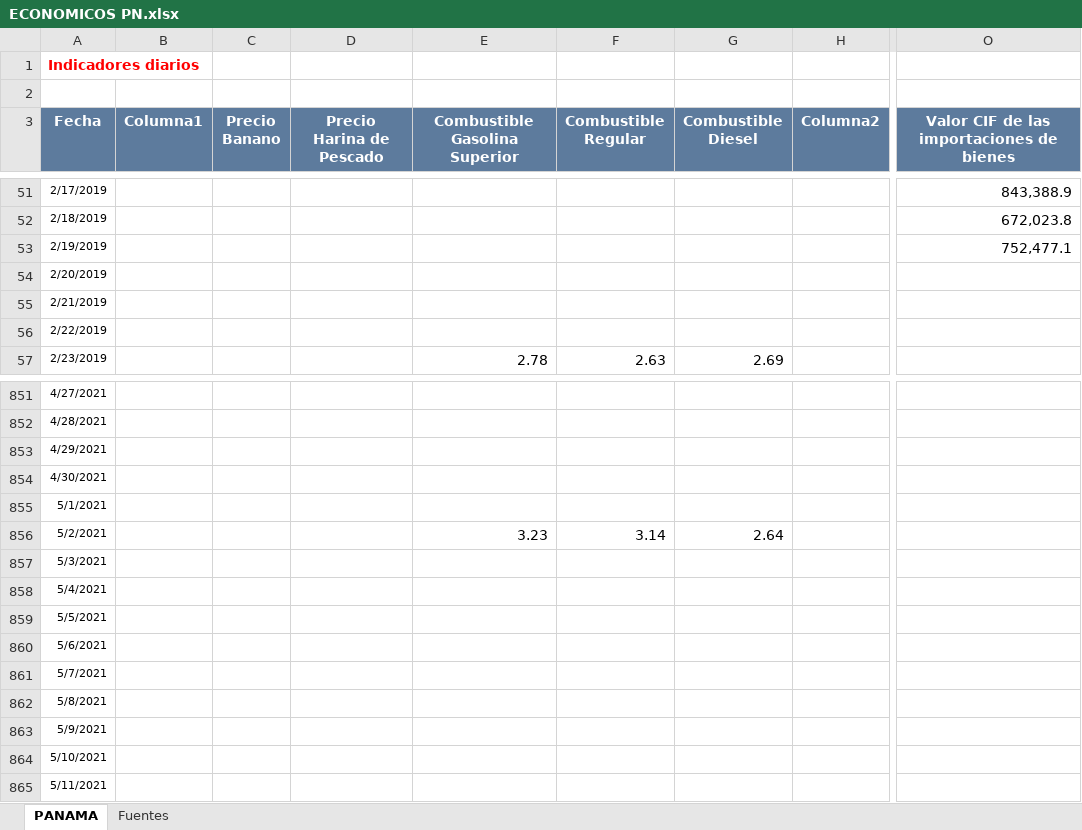
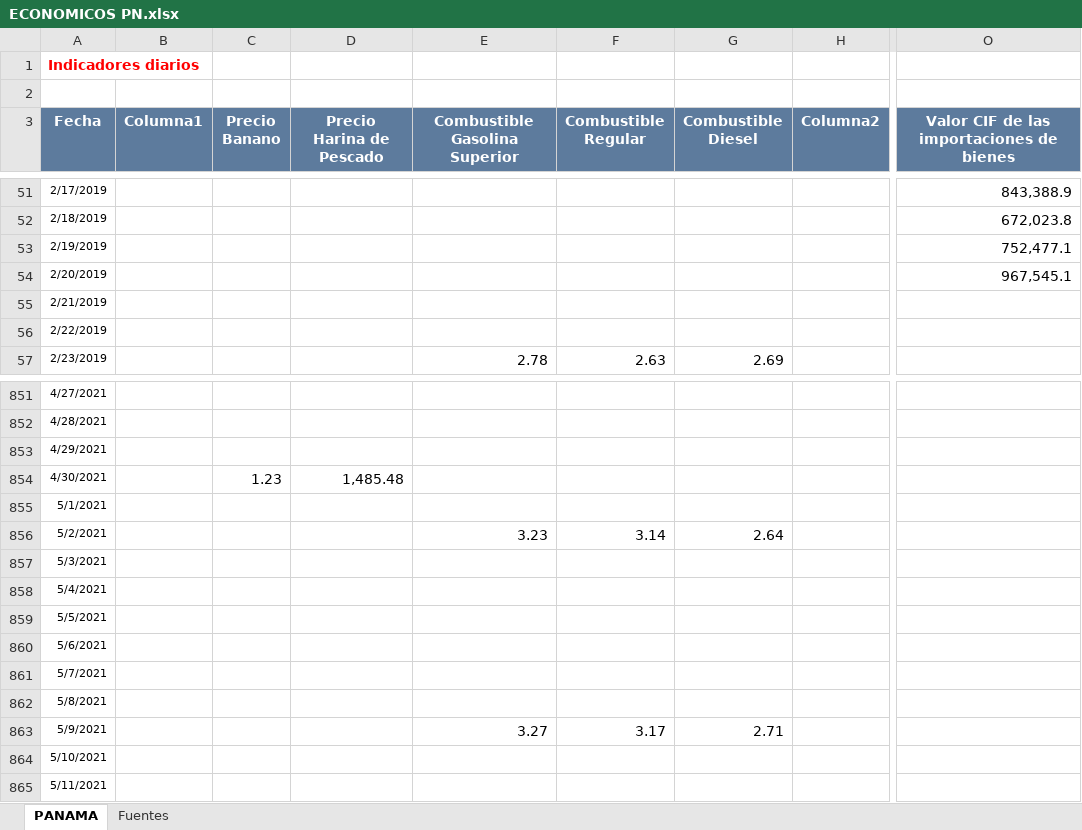
Before and after one commit to Sud-Austral/Datos_Panama, an Excel workbook: datacovidpa/ECONOMICOS PN.xlsx, sheet PANAMA, drawn as a sheet; only a part is shown, gaps mark what is left out; values as stored, in another font and other column widths than the file's, no borders; table styles not drawn; the diff names each change by its address in the sheet, - before the commit and + after, or states it on an @@ line.

```diff
--- a/datacovidpa/ECONOMICOS PN.xlsx (sheet PANAMA)
+++ b/datacovidpa/ECONOMICOS PN.xlsx (sheet PANAMA)
-O54: (empty)
+O54: 967,545.1
-C854 (Precio Banano): (empty)
+C854 (Precio Banano): 1.23
-D854 (Precio Harina de Pescado): (empty)
+D854 (Precio Harina de Pescado): 1,485.48
-E863 (Combustible Gasolina Superior): (empty)
+E863 (Combustible Gasolina Superior): 3.27
-F863 (Combustible Regular): (empty)
+F863 (Combustible Regular): 3.17
-G863 (Combustible Diesel): (empty)
+G863 (Combustible Diesel): 2.71
```
Also changed, not shown: datacovidpa/Pagina_Inicio_PN.xlsx, 2 other files.
